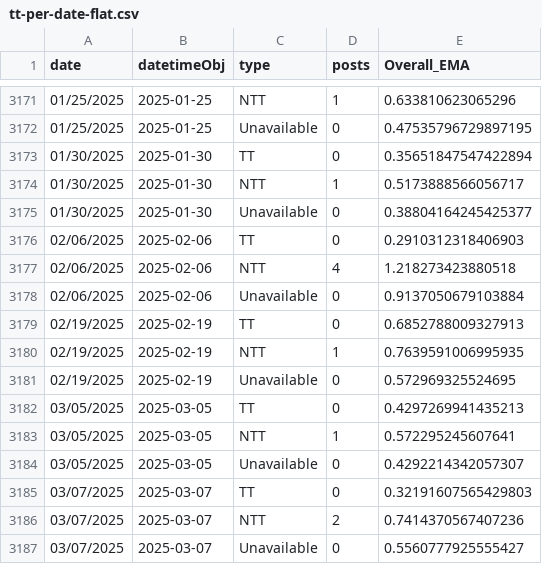
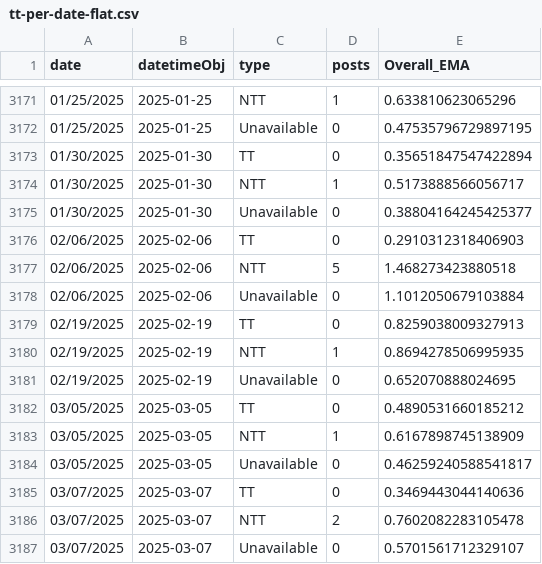
Before and after one commit to lingeringcode/rmdash, a CSV file: src/data/tt-per-date-flat.csv, drawn as a sheet; only a part is shown, gaps mark what is left out.

```diff
--- a/src/data/tt-per-date-flat.csv
+++ b/src/data/tt-per-date-flat.csv
@@ -3176,12 +3176,12 @@ date,datetimeObj,type,posts,Overall_EMA
 02/06/2025,2025-02-06,TT,0,0.2910312318406903
-02/06/2025,2025-02-06,NTT,4,1.218273423880518
-02/06/2025,2025-02-06,Unavailable,0,0.9137050679103884
-02/19/2025,2025-02-19,TT,0,0.6852788009327913
-02/19/2025,2025-02-19,NTT,1,0.7639591006995935
-02/19/2025,2025-02-19,Unavailable,0,0.572969325524695
-03/05/2025,2025-03-05,TT,0,0.4297269941435213
-03/05/2025,2025-03-05,NTT,1,0.572295245607641
-03/05/2025,2025-03-05,Unavailable,0,0.4292214342057307
-03/07/2025,2025-03-07,TT,0,0.32191607565429803
-03/07/2025,2025-03-07,NTT,2,0.7414370567407236
-03/07/2025,2025-03-07,Unavailable,0,0.5560777925555427
+02/06/2025,2025-02-06,NTT,5,1.468273423880518
+02/06/2025,2025-02-06,Unavailable,0,1.1012050679103884
+02/19/2025,2025-02-19,TT,0,0.8259038009327913
+02/19/2025,2025-02-19,NTT,1,0.8694278506995935
+02/19/2025,2025-02-19,Unavailable,0,0.652070888024695
+03/05/2025,2025-03-05,TT,0,0.4890531660185212
+03/05/2025,2025-03-05,NTT,1,0.6167898745138909
+03/05/2025,2025-03-05,Unavailable,0,0.46259240588541817
+03/07/2025,2025-03-07,TT,0,0.3469443044140636
+03/07/2025,2025-03-07,NTT,2,0.7602082283105478
+03/07/2025,2025-03-07,Unavailable,0,0.5701561712329107
```
Also changed, not shown: src/data/all-jobs.csv, src/data/combined-jobs.csv, 3 other files.
